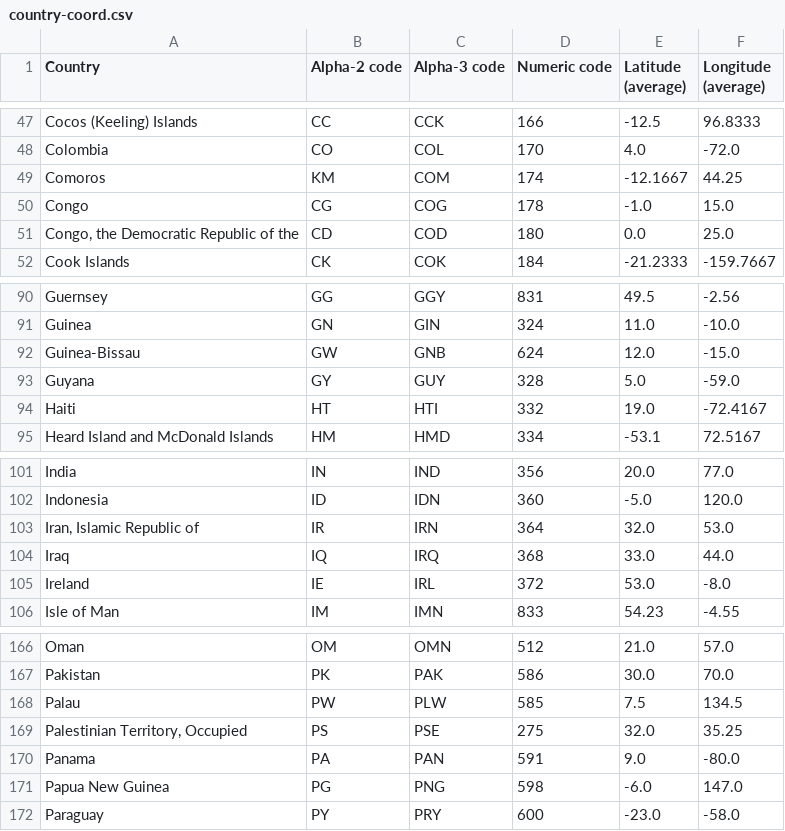
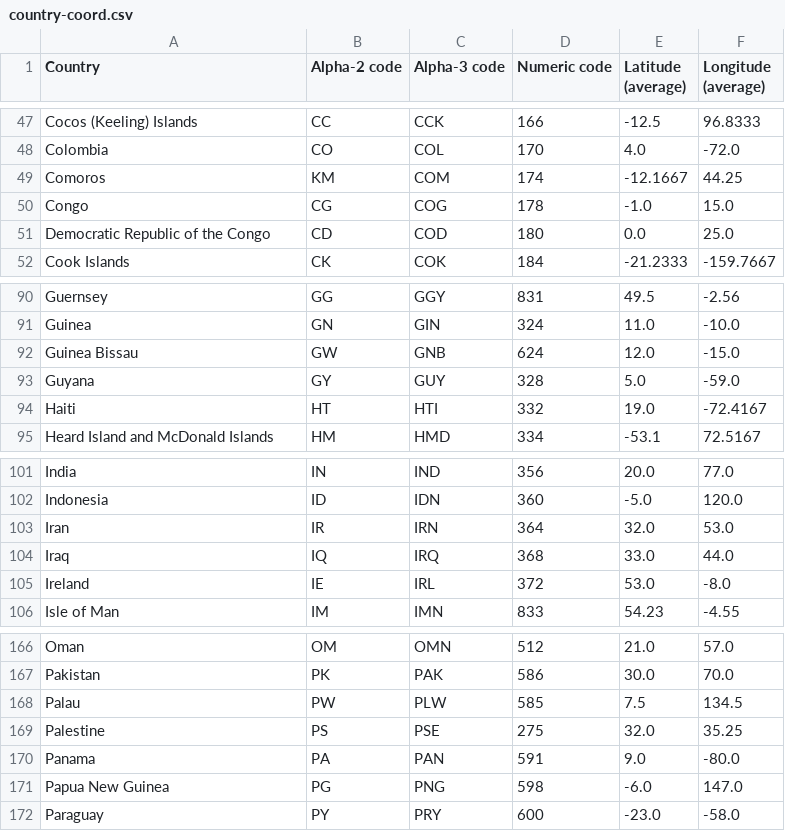
Before and after one commit to Roee159/Visualization_Project, a CSV file: website/data/country-coord.csv, drawn as a sheet; only a part is shown, gaps mark what is left out; the diff covers the shown part only.

```diff
--- a/website/data/country-coord.csv
+++ b/website/data/country-coord.csv
@@ -50,3 +50,3 @@ Comoros,KM,COM,174,-12.1667,44.25
 Congo,CG,COG,178,-1.0,15.0
-"Congo, the Democratic Republic of the",CD,COD,180,0.0,25.0
+Democratic Republic of the Congo,CD,COD,180,0.0,25.0
 Cook Islands,CK,COK,184,-21.2333,-159.7667
@@ -91,3 +91,3 @@ Guernsey,GG,GGY,831,49.5,-2.56
 Guinea,GN,GIN,324,11.0,-10.0
-Guinea-Bissau,GW,GNB,624,12.0,-15.0
+Guinea Bissau,GW,GNB,624,12.0,-15.0
 Guyana,GY,GUY,328,5.0,-59.0
@@ -102,3 +102,3 @@ India,IN,IND,356,20.0,77.0
 Indonesia,ID,IDN,360,-5.0,120.0
-"Iran, Islamic Republic of",IR,IRN,364,32.0,53.0
+Iran,IR,IRN,364,32.0,53.0
 Iraq,IQ,IRQ,368,33.0,44.0
@@ -168,3 +168,3 @@ Pakistan,PK,PAK,586,30.0,70.0
 Palau,PW,PLW,585,7.5,134.5
-"Palestinian Territory, Occupied",PS,PSE,275,32.0,35.25
+Palestine,PS,PSE,275,32.0,35.25
 Panama,PA,PAN,591,9.0,-80.0
```
Also changed, not shown: 17 edited cells elsewhere in this file, 4 other files.
